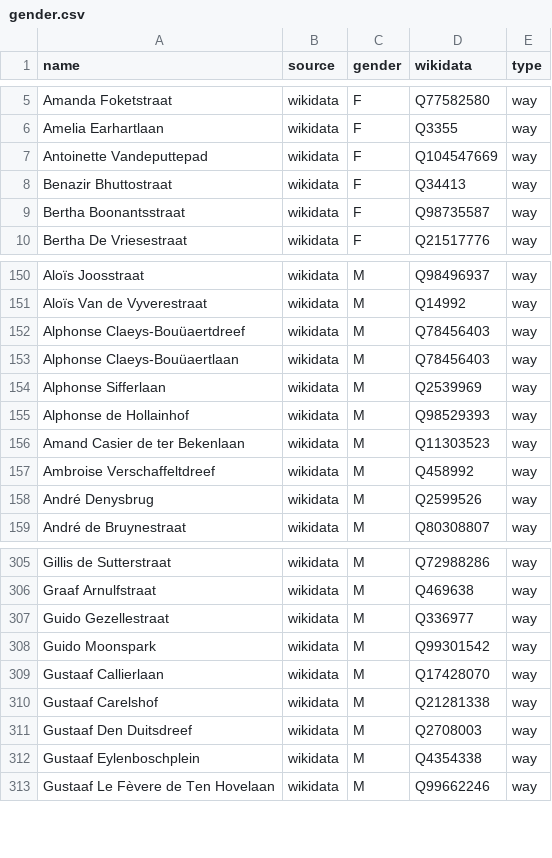
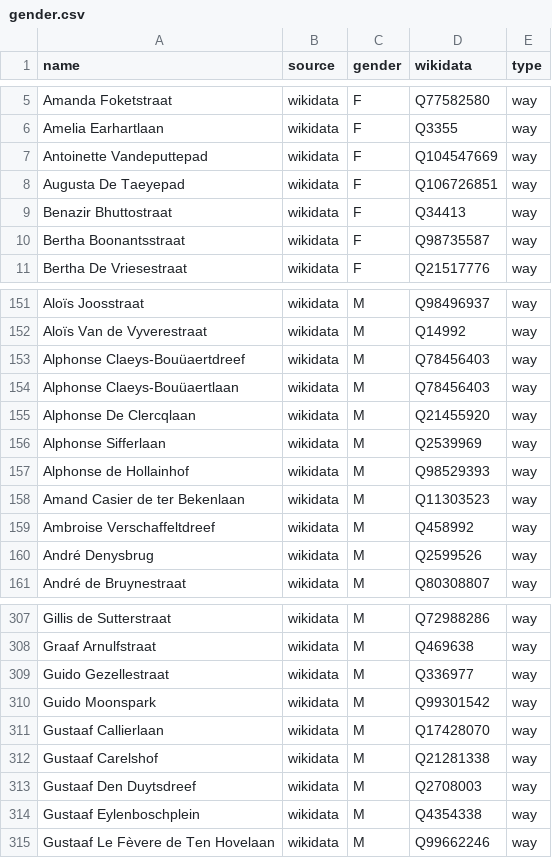
Before and after one commit to EqualStreetNames/equalstreetnames-gent, a CSV file: data/gender.csv, drawn as a sheet; only a part is shown, gaps mark what is left out; addresses are those after the commit; the diff names each change by its address in the sheet, - before the commit and + after, or states it on an @@ line.

```diff
--- a/data/gender.csv
+++ b/data/gender.csv
+row 8: Augusta De Taeyepad | wikidata | F | Q106726851 | way
+row 155: Alphonse De Clercqlaan | wikidata | M | Q21455920 | way
-A313 (name): Gustaaf Den Duitsdreef
+A313 (name): Gustaaf Den Duytsdreef
```
Also changed, not shown: data/other.csv, 4 other files.
